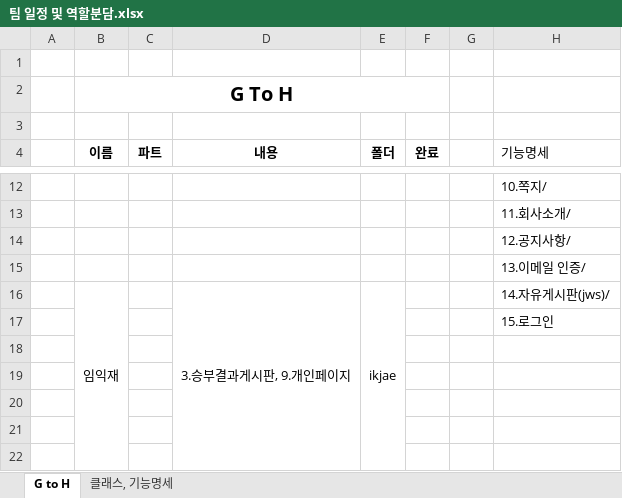
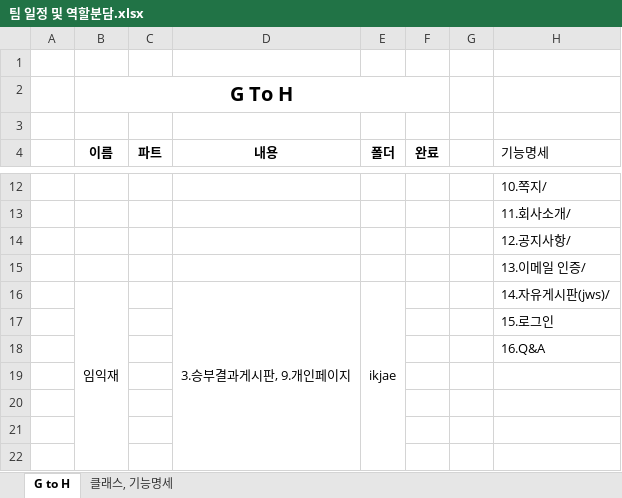
Before and after one commit to delight26/GtoH, an Excel workbook: 팀 일정 및 역할분담.xlsx, sheet G to H, drawn as a sheet; only a part is shown, gaps mark what is left out; values as stored, in another font and other column widths than the file's, no borders; the diff names each change by its address in the sheet, - before the commit and + after, or states it on an @@ line.

Commit message:
역할분담 수정

```diff
--- a/팀 일정 및 역할분담.xlsx (sheet G to H)
+++ b/팀 일정 및 역할분담.xlsx (sheet G to H)
-H18 (기능명세): (empty)
+H18 (기능명세): 16.Q&A
```
